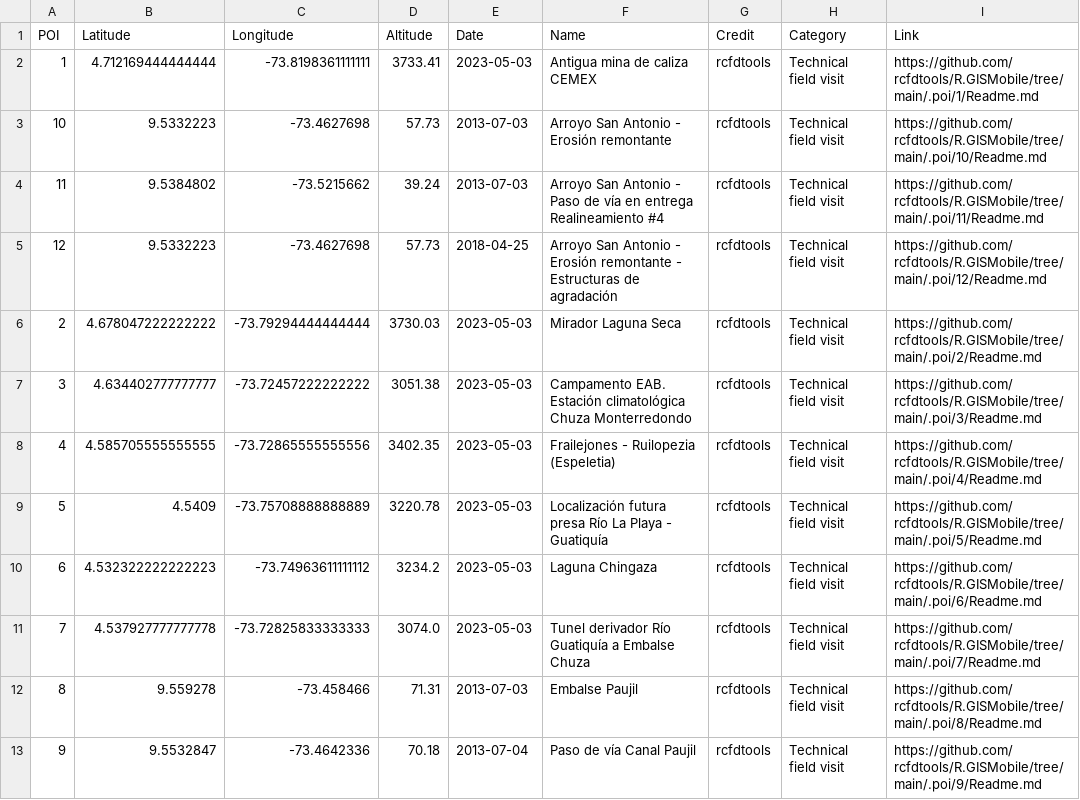
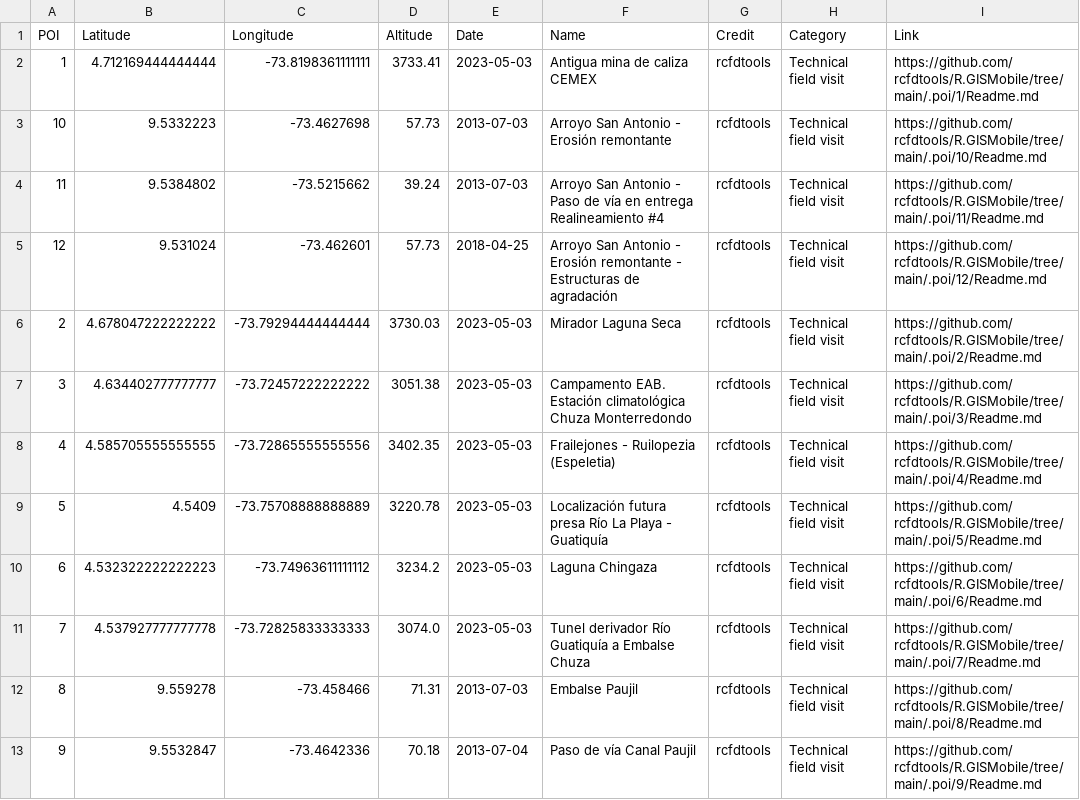
Before and after one commit to rcfdtools/R.GISMobile, a CSV file: .poi/poi.csv, drawn as a sheet.

```diff
--- a/.poi/poi.csv
+++ b/.poi/poi.csv
@@ -4,3 +4,3 @@ POI,Latitude,Longitude,Altitude,Date,Name,Credit,Category,Link
 11,9.5384802,-73.5215662,39.24,2013-07-03,Arroyo San Antonio - Paso de vía en entrega Realineamiento #4,rcfdtools,Technical field visit,https://github.com/rcfdtools/R.GISMobile/tree/main/.poi/11/Readme.md
-12,9.5332223,-73.4627698,57.73,2018-04-25,Arroyo San Antonio - Erosión remontante - Estructuras de agradación,rcfdtools,Technical field visit,https://github.com/rcfdtools/R.GISMobile/tree/main/.poi/12/Readme.md
+12,9.531024,-73.462601,57.73,2018-04-25,Arroyo San Antonio - Erosión remontante - Estructuras de agradación,rcfdtools,Technical field visit,https://github.com/rcfdtools/R.GISMobile/tree/main/.poi/12/Readme.md
 2,4.678047222222222,-73.79294444444444,3730.03,2023-05-03,Mirador Laguna Seca,rcfdtools,Technical field visit,https://github.com/rcfdtools/R.GISMobile/tree/main/.poi/2/Readme.md
```
Also changed, not shown: 4 other files.
